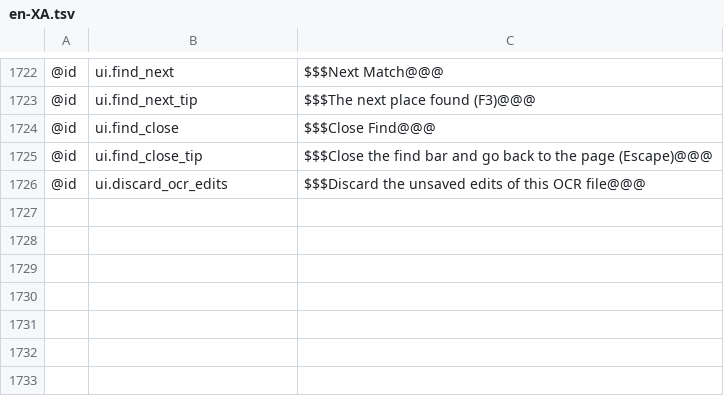
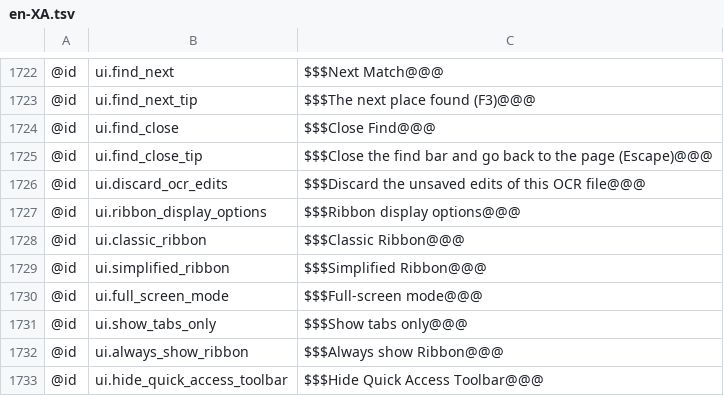
Before and after one commit to AlienTechSoftware/notecraft, a TSV file: i18n/en-XA.tsv, drawn as a sheet; only a part is shown, gaps mark what is left out; the diff names each change by its address in the sheet, - before the commit and + after, or states it on an @@ line.

```diff
--- a/i18n/en-XA.tsv
+++ b/i18n/en-XA.tsv
+row 1727: @id | ui.ribbon_display_options | $$$Ribbon display options@@@
+row 1728: @id | ui.classic_ribbon | $$$Classic Ribbon@@@
+row 1729: @id | ui.simplified_ribbon | $$$Simplified Ribbon@@@
+row 1730: @id | ui.full_screen_mode | $$$Full-screen mode@@@
+row 1731: @id | ui.show_tabs_only | $$$Show tabs only@@@
+row 1732: @id | ui.always_show_ribbon | $$$Always show Ribbon@@@
+row 1733: @id | ui.hide_quick_access_toolbar | $$$Hide Quick Access Toolbar@@@
```
Also changed, not shown: i18n/ar-XB.tsv, i18n/en.tsv, 3 other files.
